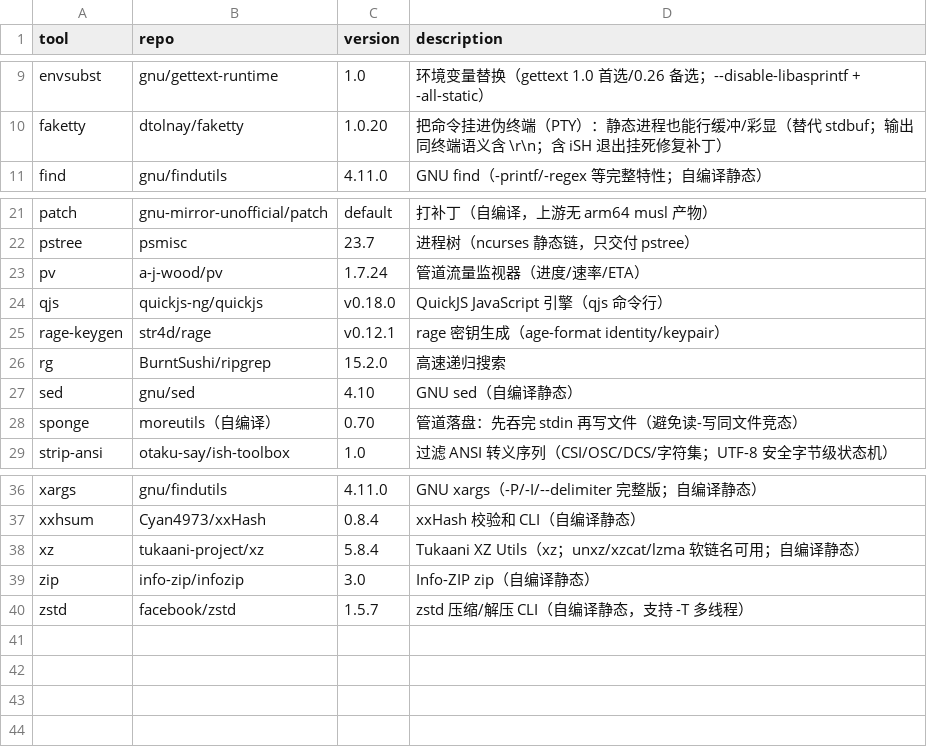
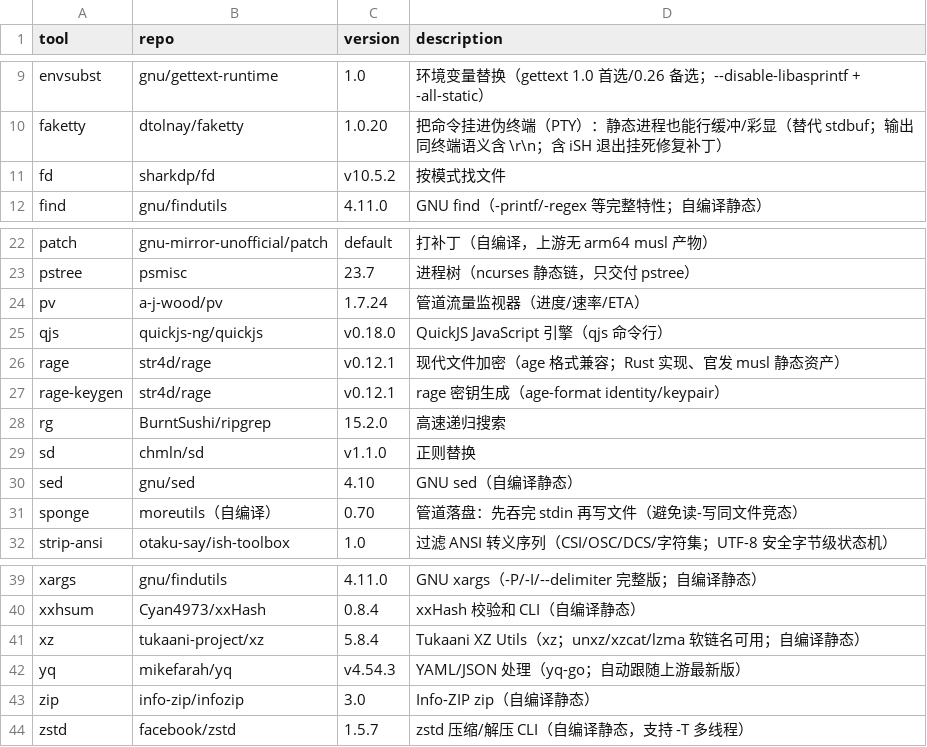
Before and after one commit to otaku-say/ish-toolbox, a TSV file: MANIFEST.tsv, drawn as a sheet; only a part is shown, gaps mark what is left out.

```diff
--- a/MANIFEST.tsv
+++ b/MANIFEST.tsv
@@ -10,2 +10,3 @@ envsubst	gnu/gettext-runtime	1.0	环境变量替换（gettext 1.0 首选/0.26
 faketty	dtolnay/faketty	1.0.20	把命令挂进伪终端（PTY）：静态进程也能行缓冲/彩显（替代 stdbuf；输出同终端语义含 \r\n；含 iSH 退出挂死修复补丁）
+fd	sharkdp/fd	v10.5.2	按模式找文件
 find	gnu/findutils	4.11.0	GNU find（-printf/-regex 等完整特性；自编译静态）
@@ -24,4 +25,6 @@ pv	a-j-wood/pv	1.7.24	管道流量监视器（进度/速率/ETA）
 qjs	quickjs-ng/quickjs	v0.18.0	QuickJS JavaScript 引擎（qjs 命令行）
+rage	str4d/rage	v0.12.1	现代文件加密（age 格式兼容；Rust 实现、官发 musl 静态资产）
 rage-keygen	str4d/rage	v0.12.1	rage 密钥生成（age-format identity/keypair）
 rg	BurntSushi/ripgrep	15.2.0	高速递归搜索
+sd	chmln/sd	v1.1.0	正则替换
 sed	gnu/sed	4.10	GNU sed（自编译静态）
@@ -38,2 +41,3 @@ xxhsum	Cyan4973/xxHash	0.8.4	xxHash 校验和 CLI（自编译静态）
 xz	tukaani-project/xz	5.8.4	Tukaani XZ Utils（xz；unxz/xzcat/lzma 软链名可用；自编译静态）
+yq	mikefarah/yq	v4.54.3	YAML/JSON 处理（yq-go；自动跟随上游最新版）
 zip	info-zip/infozip	3.0	Info-ZIP zip（自编译静态）
```
Also changed, not shown: 7 other files.
